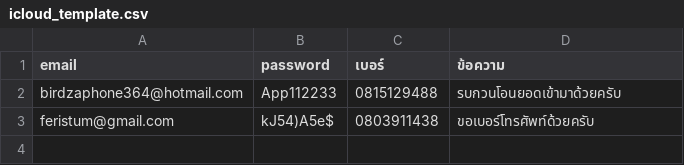
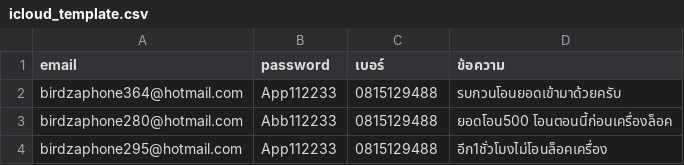
Before and after one commit to tumrabert/work_automation, a CSV file: icloud_template.csv, drawn as a sheet.

```diff
--- a/icloud_template.csv
+++ b/icloud_template.csv
@@ -2,2 +2,3 @@ email,password,เบอร์,ข้อความ
 birdzaphone364@hotmail.com,App112233,0815129488,รบกวนโอนยอดเข้ามาด้วยครับ
-feristum@gmail.com,kJ54)A5e$,0803911438,ขอเบอร์โทรศัพท์ด้วยครับ
+birdzaphone280@hotmail.com,Abb112233,0815129488,ยอดโอน500 โอนตอนนี้ก่อนเครื่องล็อค
+birdzaphone295@hotmail.com,App112233,0815129488,อีก1ชั่วโมงไม่โอนล็อคเครื่อง
```
Also changed, not shown: 1 other file.
